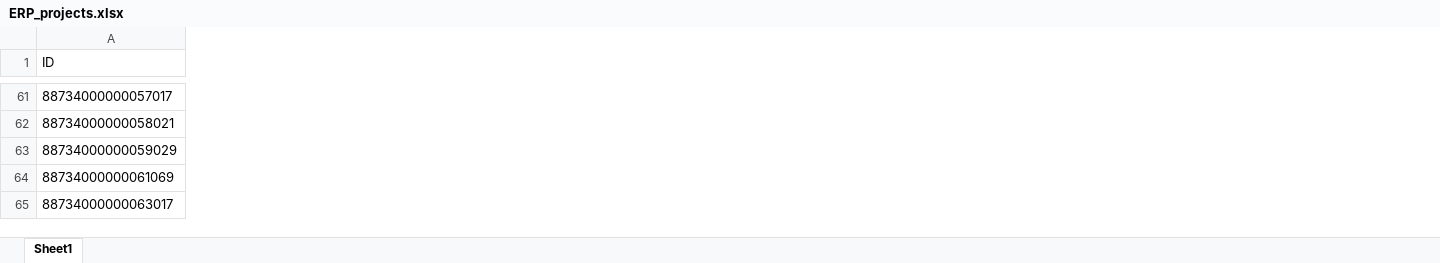
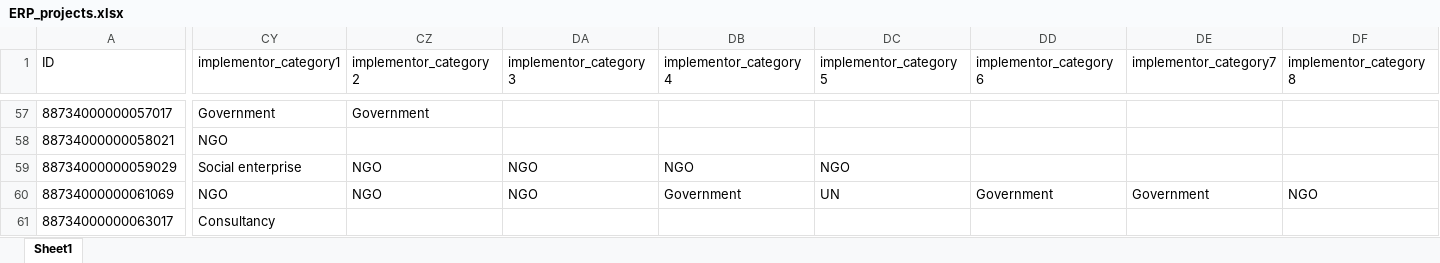
Before and after one commit to araupontones/ERP, an Excel workbook: clean_data/ERP_projects.xlsx, sheet Sheet1, drawn as a sheet; only a part is shown, gaps mark what is left out; values as stored, in another font and other column widths than the file's, no borders; the diff covers the shown part only; the diff names each change by its address in the sheet, - before the commit and + after, or states it on an @@ line.

```diff
--- a/clean_data/ERP_projects.xlsx (sheet Sheet1)
+++ b/clean_data/ERP_projects.xlsx (sheet Sheet1)
+column CY (implementor_category1), rows 57-61: Government | NGO | Social enterprise | NGO | Consultancy
+column CZ (implementor_category2), rows 57-60: Government |  | NGO | NGO
+column DA (implementor_category3), rows 59-60: NGO | NGO
+column DB (implementor_category4), rows 59-60: NGO | Government
+column DC (implementor_category5), rows 59-60: NGO | UN
+column DD (implementor_category6), row 60: Government
+column DE (implementor_category7), row 60: Government
+column DF (implementor_category8), row 60: NGO
```
Also changed, not shown: 4 removed rows, 11 added columns and 269 edited cells elsewhere in this sheet, dashboard/Projects.xlsx, dashboard/spending.xlsx, 4 other files.
